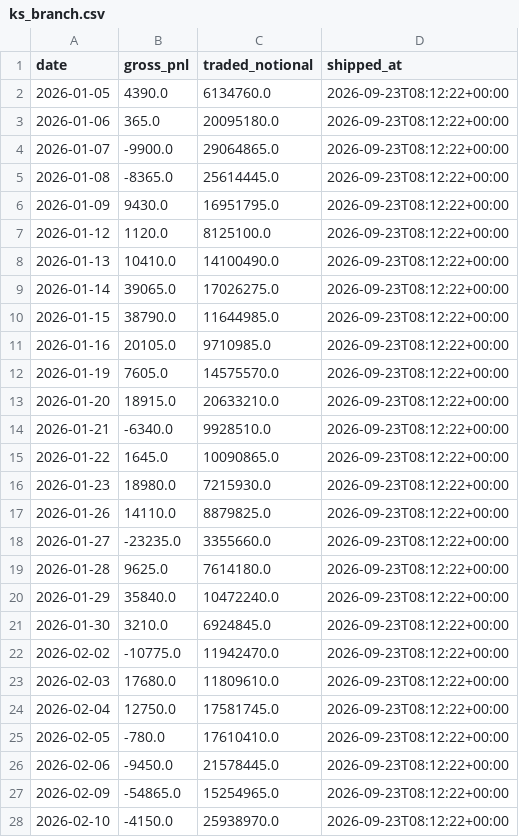
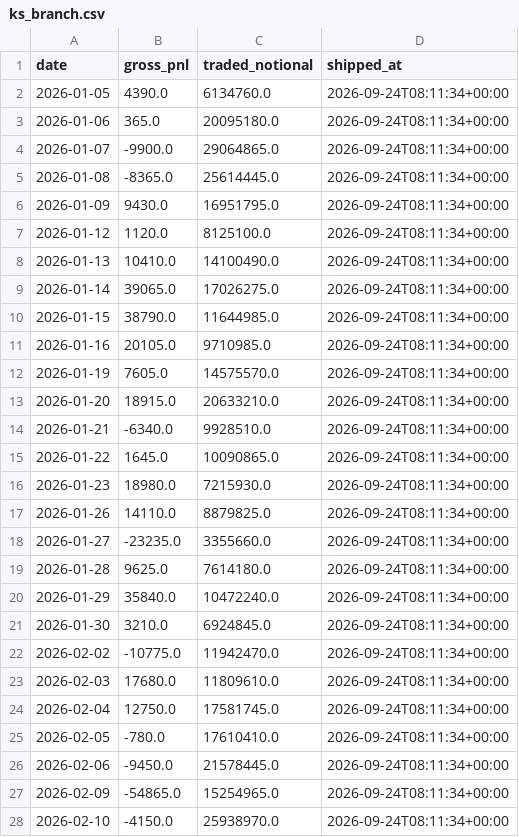
Before and after one commit to cpeiren/performance_tracker, a CSV file: data/backtest/ks_branch.csv, drawn as a sheet; only a part is shown; the diff covers the shown part only.

```diff
--- a/data/backtest/ks_branch.csv
+++ b/data/backtest/ks_branch.csv
@@ -1,28 +1,28 @@
 date,gross_pnl,traded_notional,shipped_at
-2026-01-05,4390.0,6134760.0,2026-09-23T08:12:22+00:00
-2026-01-06,365.0,20095180.0,2026-09-23T08:12:22+00:00
-2026-01-07,-9900.0,29064865.0,2026-09-23T08:12:22+00:00
-2026-01-08,-8365.0,25614445.0,2026-09-23T08:12:22+00:00
-2026-01-09,9430.0,16951795.0,2026-09-23T08:12:22+00:00
-2026-01-12,1120.0,8125100.0,2026-09-23T08:12:22+00:00
-2026-01-13,10410.0,14100490.0,2026-09-23T08:12:22+00:00
-2026-01-14,39065.0,17026275.0,2026-09-23T08:12:22+00:00
-2026-01-15,38790.0,11644985.0,2026-09-23T08:12:22+00:00
-2026-01-16,20105.0,9710985.0,2026-09-23T08:12:22+00:00
-2026-01-19,7605.0,14575570.0,2026-09-23T08:12:22+00:00
-2026-01-20,18915.0,20633210.0,2026-09-23T08:12:22+00:00
-2026-01-21,-6340.0,9928510.0,2026-09-23T08:12:22+00:00
-2026-01-22,1645.0,10090865.0,2026-09-23T08:12:22+00:00
-2026-01-23,18980.0,7215930.0,2026-09-23T08:12:22+00:00
-2026-01-26,14110.0,8879825.0,2026-09-23T08:12:22+00:00
-2026-01-27,-23235.0,3355660.0,2026-09-23T08:12:22+00:00
-2026-01-28,9625.0,7614180.0,2026-09-23T08:12:22+00:00
-2026-01-29,35840.0,10472240.0,2026-09-23T08:12:22+00:00
-2026-01-30,3210.0,6924845.0,2026-09-23T08:12:22+00:00
-2026-02-02,-10775.0,11942470.0,2026-09-23T08:12:22+00:00
-2026-02-03,17680.0,11809610.0,2026-09-23T08:12:22+00:00
-2026-02-04,12750.0,17581745.0,2026-09-23T08:12:22+00:00
-2026-02-05,-780.0,17610410.0,2026-09-23T08:12:22+00:00
-2026-02-06,-9450.0,21578445.0,2026-09-23T08:12:22+00:00
-2026-02-09,-54865.0,15254965.0,2026-09-23T08:12:22+00:00
-2026-02-10,-4150.0,25938970.0,2026-09-23T08:12:22+00:00
+2026-01-05,4390.0,6134760.0,2026-09-24T08:11:34+00:00
+2026-01-06,365.0,20095180.0,2026-09-24T08:11:34+00:00
+2026-01-07,-9900.0,29064865.0,2026-09-24T08:11:34+00:00
+2026-01-08,-8365.0,25614445.0,2026-09-24T08:11:34+00:00
+2026-01-09,9430.0,16951795.0,2026-09-24T08:11:34+00:00
+2026-01-12,1120.0,8125100.0,2026-09-24T08:11:34+00:00
+2026-01-13,10410.0,14100490.0,2026-09-24T08:11:34+00:00
+2026-01-14,39065.0,17026275.0,2026-09-24T08:11:34+00:00
+2026-01-15,38790.0,11644985.0,2026-09-24T08:11:34+00:00
+2026-01-16,20105.0,9710985.0,2026-09-24T08:11:34+00:00
+2026-01-19,7605.0,14575570.0,2026-09-24T08:11:34+00:00
+2026-01-20,18915.0,20633210.0,2026-09-24T08:11:34+00:00
+2026-01-21,-6340.0,9928510.0,2026-09-24T08:11:34+00:00
+2026-01-22,1645.0,10090865.0,2026-09-24T08:11:34+00:00
+2026-01-23,18980.0,7215930.0,2026-09-24T08:11:34+00:00
+2026-01-26,14110.0,8879825.0,2026-09-24T08:11:34+00:00
+2026-01-27,-23235.0,3355660.0,2026-09-24T08:11:34+00:00
+2026-01-28,9625.0,7614180.0,2026-09-24T08:11:34+00:00
+2026-01-29,35840.0,10472240.0,2026-09-24T08:11:34+00:00
+2026-01-30,3210.0,6924845.0,2026-09-24T08:11:34+00:00
+2026-02-02,-10775.0,11942470.0,2026-09-24T08:11:34+00:00
+2026-02-03,17680.0,11809610.0,2026-09-24T08:11:34+00:00
+2026-02-04,12750.0,17581745.0,2026-09-24T08:11:34+00:00
+2026-02-05,-780.0,17610410.0,2026-09-24T08:11:34+00:00
+2026-02-06,-9450.0,21578445.0,2026-09-24T08:11:34+00:00
+2026-02-09,-54865.0,15254965.0,2026-09-24T08:11:34+00:00
+2026-02-10,-4150.0,25938970.0,2026-09-24T08:11:34+00:00
```
Also changed, not shown: 1 added row and 149 edited cells elsewhere in this file, data/backtest/ks_ext.csv, data/backtest/stat_arb.csv, 18 other files.
